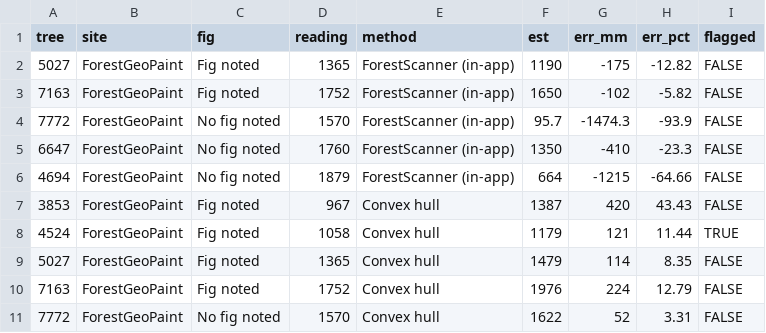
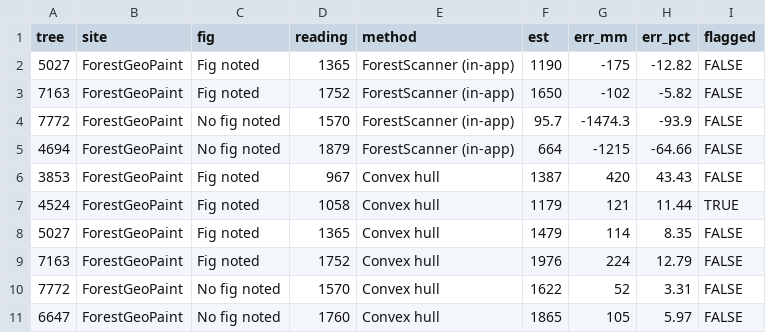
Before and after one commit to lealai12/PointCloud_TreeDiameter_CustomHeight, a CSV file: results/fig_notes_ForestGeoPaint_pertree.csv, drawn as a sheet; only a part is shown; the shorter side is filled out with more unchanged rows.

```diff
--- a/results/fig_notes_ForestGeoPaint_pertree.csv
+++ b/results/fig_notes_ForestGeoPaint_pertree.csv
@@ -4,3 +4,2 @@
 "7772","ForestGeoPaint","No fig noted",1570,"ForestScanner (in-app)",95.7,-1474.3,-93.9,FALSE
-"6647","ForestGeoPaint","No fig noted",1760,"ForestScanner (in-app)",1350,-410,-23.3,FALSE
 "4694","ForestGeoPaint","No fig noted",1879,"ForestScanner (in-app)",664,-1215,-64.66,FALSE
```
Also changed, not shown: results/error_by_size_ForestGeoPaint_pertree.csv, results/field_accuracy_ForestGeoPaint_summary.csv, 24 other files.
